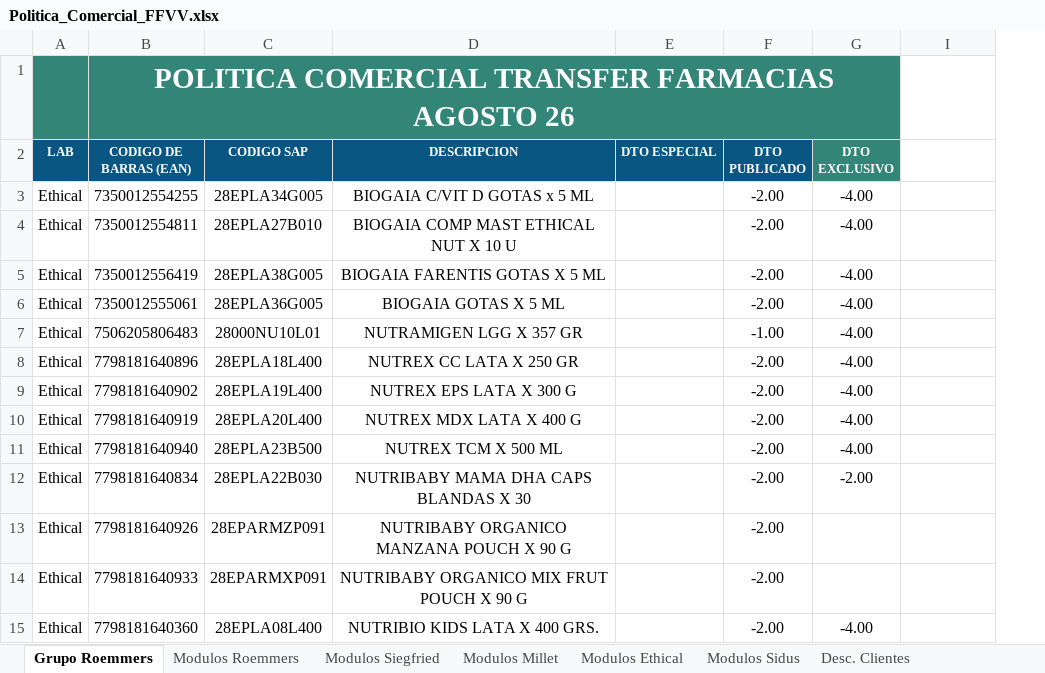
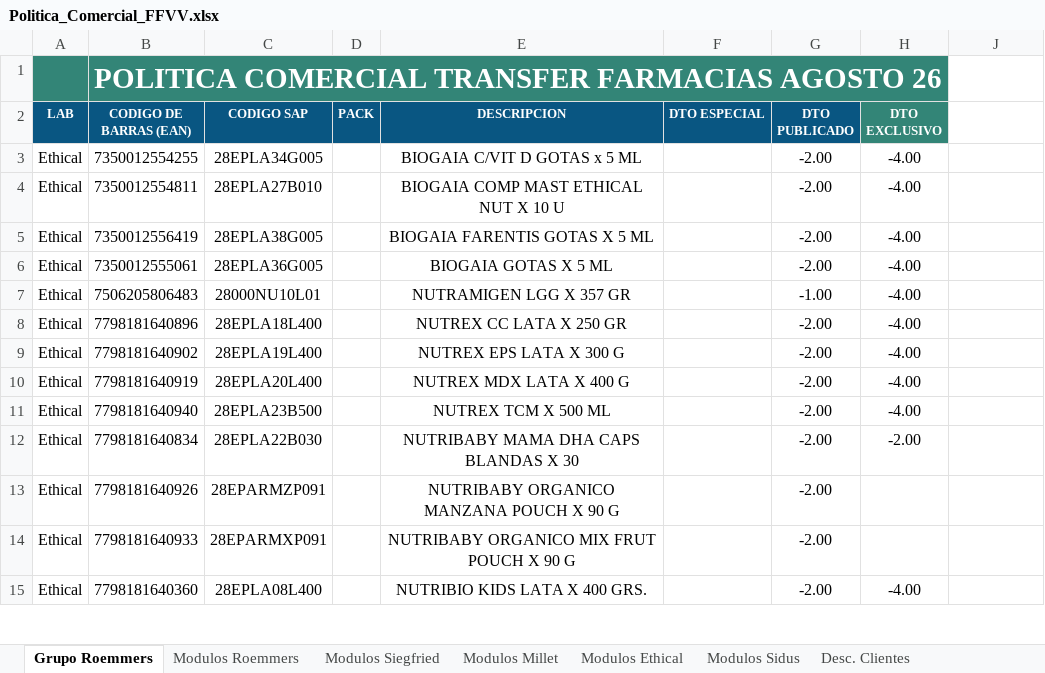
Before and after one commit to Idevoto/Politica-Comercial, an Excel workbook: excel/Politica_Comercial_FFVV.xlsx, sheet Grupo Roemmers, drawn as a sheet; only a part is shown; values as stored, in another font and other column widths than the file's, no borders; charts and pictures and conditional formats not drawn; the diff names each change by its address in the sheet, - before the commit and + after, or states it on an @@ line.

```diff
--- a/excel/Politica_Comercial_FFVV.xlsx (sheet Grupo Roemmers)
+++ b/excel/Politica_Comercial_FFVV.xlsx (sheet Grupo Roemmers)
+column D (PACK), empty
```
Also changed, not shown: sheet Modulos Millet, hidden cells, 7 other files.
